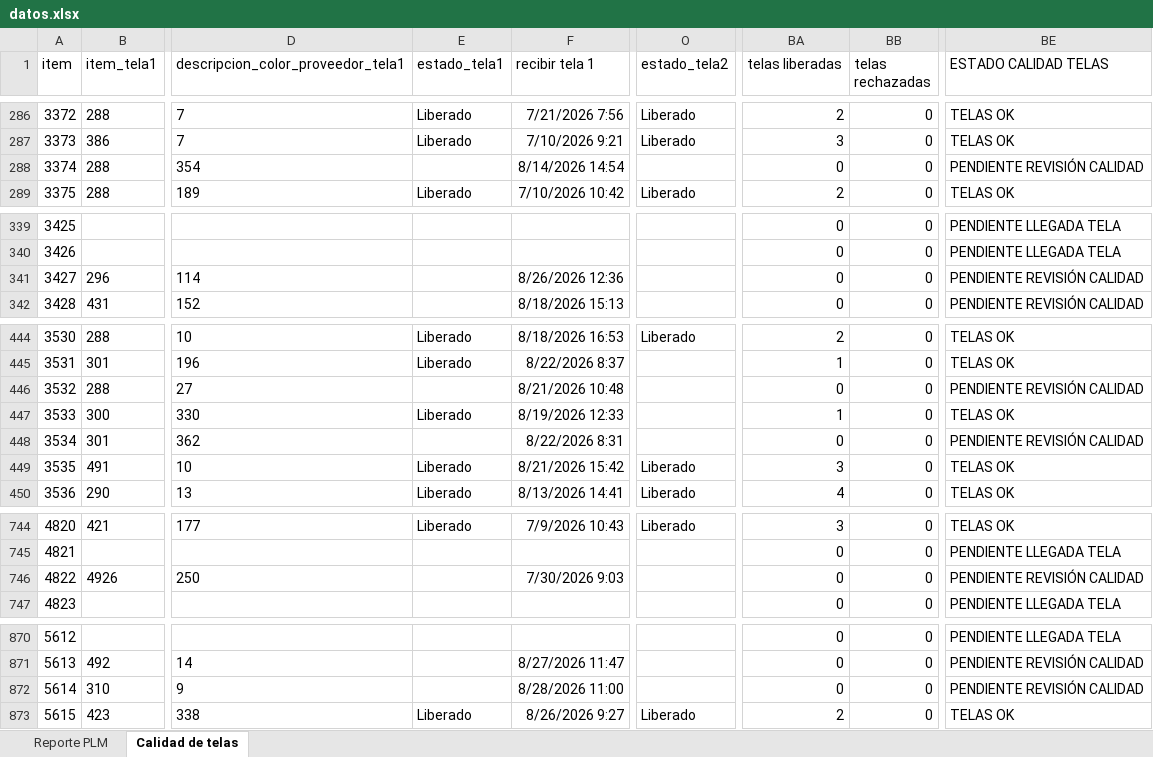
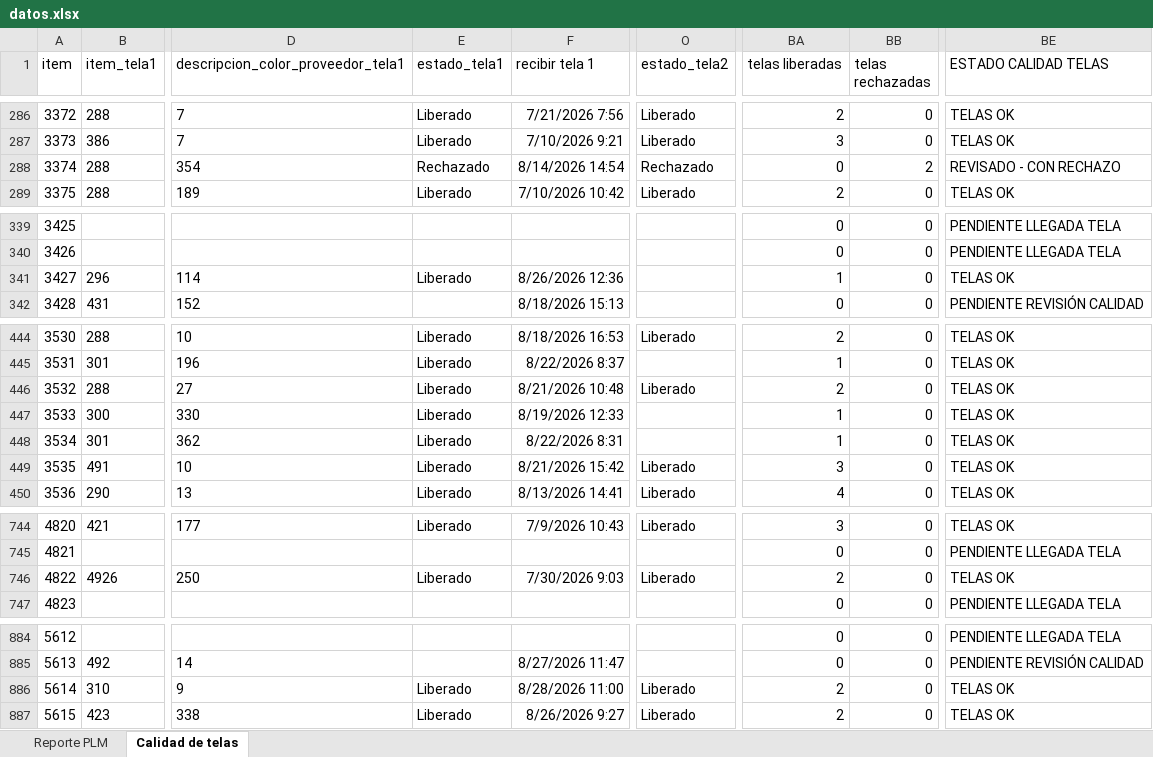
Before and after one commit to AnaliticaURA/PendientesLiberacion, an Excel workbook: datos.xlsx, sheet Calidad de telas, drawn as a sheet; only a part is shown, gaps mark what is left out; values as stored, in another font and other column widths than the file's, no borders; conditional formats and table styles not drawn; addresses are those after the commit; the diff covers the shown part only; the diff names each change by its address in the sheet, - before the commit and + after, or states it on an @@ line.

```diff
--- a/datos.xlsx (sheet Calidad de telas)
+++ b/datos.xlsx (sheet Calidad de telas)
-E288 (estado_tela1): (empty)
+E288 (estado_tela1): Rechazado
-O288 (estado_tela2): (empty)
+O288 (estado_tela2): Rechazado
-BB288 (telas rechazadas): 0
+BB288 (telas rechazadas): 2
-BE288 (ESTADO CALIDAD TELAS): PENDIENTE REVISIÓN CALIDAD
+BE288 (ESTADO CALIDAD TELAS): REVISADO - CON RECHAZO
-E341 (estado_tela1): (empty)
+E341 (estado_tela1): Liberado
-BA341 (telas liberadas): 0
+BA341 (telas liberadas): 1
-BE341 (ESTADO CALIDAD TELAS): PENDIENTE REVISIÓN CALIDAD
+BE341 (ESTADO CALIDAD TELAS): TELAS OK
-E446 (estado_tela1): (empty)
+E446 (estado_tela1): Liberado
-O446 (estado_tela2): (empty)
+O446 (estado_tela2): Liberado
-BA446 (telas liberadas): 0
+BA446 (telas liberadas): 2
-BE446 (ESTADO CALIDAD TELAS): PENDIENTE REVISIÓN CALIDAD
+BE446 (ESTADO CALIDAD TELAS): TELAS OK
-E448 (estado_tela1): (empty)
+E448 (estado_tela1): Liberado
-BA448 (telas liberadas): 0
+BA448 (telas liberadas): 1
-BE448 (ESTADO CALIDAD TELAS): PENDIENTE REVISIÓN CALIDAD
+BE448 (ESTADO CALIDAD TELAS): TELAS OK
-E746 (estado_tela1): (empty)
+E746 (estado_tela1): Liberado
-O746 (estado_tela2): (empty)
+O746 (estado_tela2): Liberado
-BA746 (telas liberadas): 0
+BA746 (telas liberadas): 2
-BE746 (ESTADO CALIDAD TELAS): PENDIENTE REVISIÓN CALIDAD
+BE746 (ESTADO CALIDAD TELAS): TELAS OK
-E886 (estado_tela1): (empty)
+E886 (estado_tela1): Liberado
-O886 (estado_tela2): (empty)
+O886 (estado_tela2): Liberado
-BA886 (telas liberadas): 0
+BA886 (telas liberadas): 2
-BE886 (ESTADO CALIDAD TELAS): PENDIENTE REVISIÓN CALIDAD
+BE886 (ESTADO CALIDAD TELAS): TELAS OK
```
Also changed, not shown: 16 added rows and 56 edited cells elsewhere in this sheet, sheet Reporte PLM.
